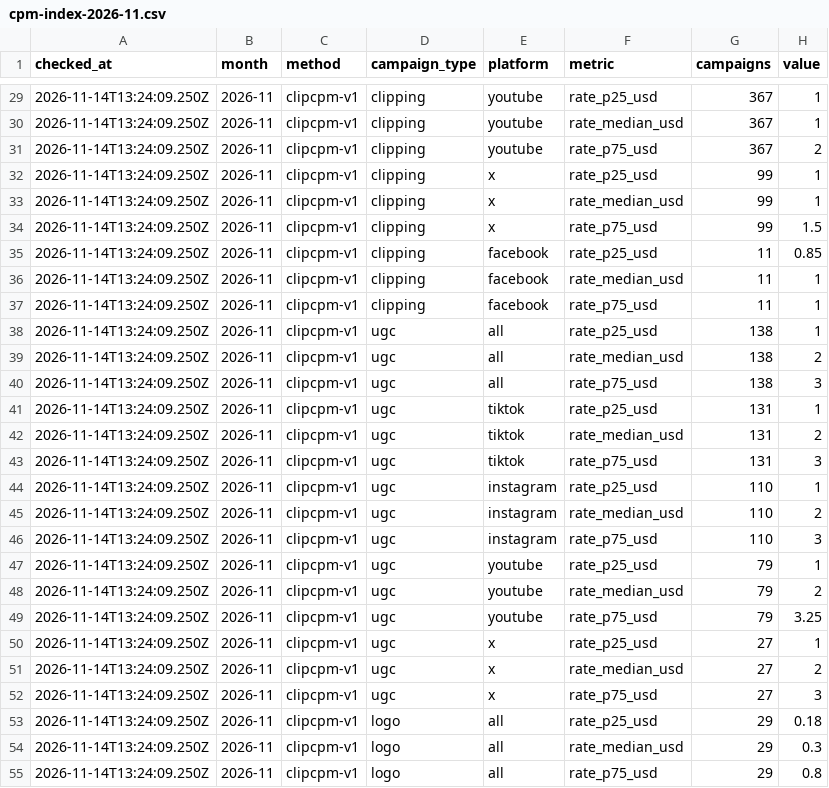
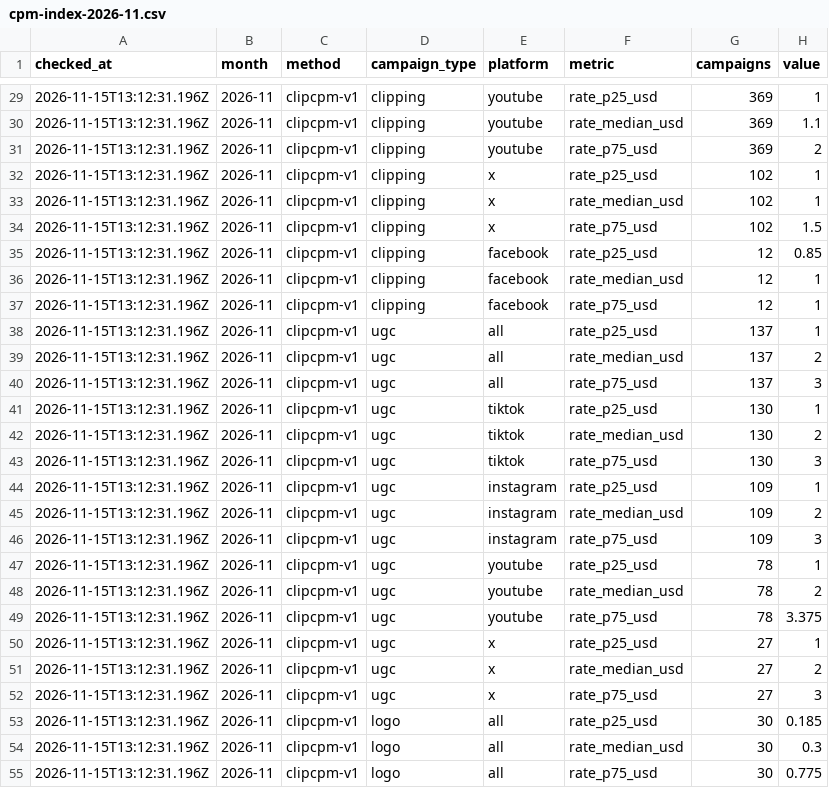
Before and after one commit to ClippingAlpha/clipping-market-data, a CSV file: data/csv/cpm-index-2026-11.csv, drawn as a sheet; only a part is shown, gaps mark what is left out; the diff covers the shown part only.

```diff
--- a/data/csv/cpm-index-2026-11.csv
+++ b/data/csv/cpm-index-2026-11.csv
@@ -29,27 +29,27 @@ checked_at,month,method,campaign_type,platform,metric,campaigns,value
-2026-11-14T13:24:09.250Z,2026-11,clipcpm-v1,clipping,youtube,rate_p25_usd,367,1
-2026-11-14T13:24:09.250Z,2026-11,clipcpm-v1,clipping,youtube,rate_median_usd,367,1
-2026-11-14T13:24:09.250Z,2026-11,clipcpm-v1,clipping,youtube,rate_p75_usd,367,2
-2026-11-14T13:24:09.250Z,2026-11,clipcpm-v1,clipping,x,rate_p25_usd,99,1
-2026-11-14T13:24:09.250Z,2026-11,clipcpm-v1,clipping,x,rate_median_usd,99,1
-2026-11-14T13:24:09.250Z,2026-11,clipcpm-v1,clipping,x,rate_p75_usd,99,1.5
-2026-11-14T13:24:09.250Z,2026-11,clipcpm-v1,clipping,facebook,rate_p25_usd,11,0.85
-2026-11-14T13:24:09.250Z,2026-11,clipcpm-v1,clipping,facebook,rate_median_usd,11,1
-2026-11-14T13:24:09.250Z,2026-11,clipcpm-v1,clipping,facebook,rate_p75_usd,11,1
-2026-11-14T13:24:09.250Z,2026-11,clipcpm-v1,ugc,all,rate_p25_usd,138,1
-2026-11-14T13:24:09.250Z,2026-11,clipcpm-v1,ugc,all,rate_median_usd,138,2
-2026-11-14T13:24:09.250Z,2026-11,clipcpm-v1,ugc,all,rate_p75_usd,138,3
-2026-11-14T13:24:09.250Z,2026-11,clipcpm-v1,ugc,tiktok,rate_p25_usd,131,1
-2026-11-14T13:24:09.250Z,2026-11,clipcpm-v1,ugc,tiktok,rate_median_usd,131,2
-2026-11-14T13:24:09.250Z,2026-11,clipcpm-v1,ugc,tiktok,rate_p75_usd,131,3
-2026-11-14T13:24:09.250Z,2026-11,clipcpm-v1,ugc,instagram,rate_p25_usd,110,1
-2026-11-14T13:24:09.250Z,2026-11,clipcpm-v1,ugc,instagram,rate_median_usd,110,2
-2026-11-14T13:24:09.250Z,2026-11,clipcpm-v1,ugc,instagram,rate_p75_usd,110,3
-2026-11-14T13:24:09.250Z,2026-11,clipcpm-v1,ugc,youtube,rate_p25_usd,79,1
-2026-11-14T13:24:09.250Z,2026-11,clipcpm-v1,ugc,youtube,rate_median_usd,79,2
-2026-11-14T13:24:09.250Z,2026-11,clipcpm-v1,ugc,youtube,rate_p75_usd,79,3.25
-2026-11-14T13:24:09.250Z,2026-11,clipcpm-v1,ugc,x,rate_p25_usd,27,1
-2026-11-14T13:24:09.250Z,2026-11,clipcpm-v1,ugc,x,rate_median_usd,27,2
-2026-11-14T13:24:09.250Z,2026-11,clipcpm-v1,ugc,x,rate_p75_usd,27,3
-2026-11-14T13:24:09.250Z,2026-11,clipcpm-v1,logo,all,rate_p25_usd,29,0.18
-2026-11-14T13:24:09.250Z,2026-11,clipcpm-v1,logo,all,rate_median_usd,29,0.3
-2026-11-14T13:24:09.250Z,2026-11,clipcpm-v1,logo,all,rate_p75_usd,29,0.8
+2026-11-15T13:12:31.196Z,2026-11,clipcpm-v1,clipping,youtube,rate_p25_usd,369,1
+2026-11-15T13:12:31.196Z,2026-11,clipcpm-v1,clipping,youtube,rate_median_usd,369,1.1
+2026-11-15T13:12:31.196Z,2026-11,clipcpm-v1,clipping,youtube,rate_p75_usd,369,2
+2026-11-15T13:12:31.196Z,2026-11,clipcpm-v1,clipping,x,rate_p25_usd,102,1
+2026-11-15T13:12:31.196Z,2026-11,clipcpm-v1,clipping,x,rate_median_usd,102,1
+2026-11-15T13:12:31.196Z,2026-11,clipcpm-v1,clipping,x,rate_p75_usd,102,1.5
+2026-11-15T13:12:31.196Z,2026-11,clipcpm-v1,clipping,facebook,rate_p25_usd,12,0.85
+2026-11-15T13:12:31.196Z,2026-11,clipcpm-v1,clipping,facebook,rate_median_usd,12,1
+2026-11-15T13:12:31.196Z,2026-11,clipcpm-v1,clipping,facebook,rate_p75_usd,12,1
+2026-11-15T13:12:31.196Z,2026-11,clipcpm-v1,ugc,all,rate_p25_usd,137,1
+2026-11-15T13:12:31.196Z,2026-11,clipcpm-v1,ugc,all,rate_median_usd,137,2
+2026-11-15T13:12:31.196Z,2026-11,clipcpm-v1,ugc,all,rate_p75_usd,137,3
+2026-11-15T13:12:31.196Z,2026-11,clipcpm-v1,ugc,tiktok,rate_p25_usd,130,1
+2026-11-15T13:12:31.196Z,2026-11,clipcpm-v1,ugc,tiktok,rate_median_usd,130,2
+2026-11-15T13:12:31.196Z,2026-11,clipcpm-v1,ugc,tiktok,rate_p75_usd,130,3
+2026-11-15T13:12:31.196Z,2026-11,clipcpm-v1,ugc,instagram,rate_p25_usd,109,1
+2026-11-15T13:12:31.196Z,2026-11,clipcpm-v1,ugc,instagram,rate_median_usd,109,2
+2026-11-15T13:12:31.196Z,2026-11,clipcpm-v1,ugc,instagram,rate_p75_usd,109,3
+2026-11-15T13:12:31.196Z,2026-11,clipcpm-v1,ugc,youtube,rate_p25_usd,78,1
+2026-11-15T13:12:31.196Z,2026-11,clipcpm-v1,ugc,youtube,rate_median_usd,78,2
+2026-11-15T13:12:31.196Z,2026-11,clipcpm-v1,ugc,youtube,rate_p75_usd,78,3.375
+2026-11-15T13:12:31.196Z,2026-11,clipcpm-v1,ugc,x,rate_p25_usd,27,1
+2026-11-15T13:12:31.196Z,2026-11,clipcpm-v1,ugc,x,rate_median_usd,27,2
+2026-11-15T13:12:31.196Z,2026-11,clipcpm-v1,ugc,x,rate_p75_usd,27,3
+2026-11-15T13:12:31.196Z,2026-11,clipcpm-v1,logo,all,rate_p25_usd,30,0.185
+2026-11-15T13:12:31.196Z,2026-11,clipcpm-v1,logo,all,rate_median_usd,30,0.3
+2026-11-15T13:12:31.196Z,2026-11,clipcpm-v1,logo,all,rate_p75_usd,30,0.775
```
Also changed, not shown: 126 edited cells elsewhere in this file, data/csv/boards-2026-11.csv, data/csv/campaigns-2026-10.csv, 3 other files.
